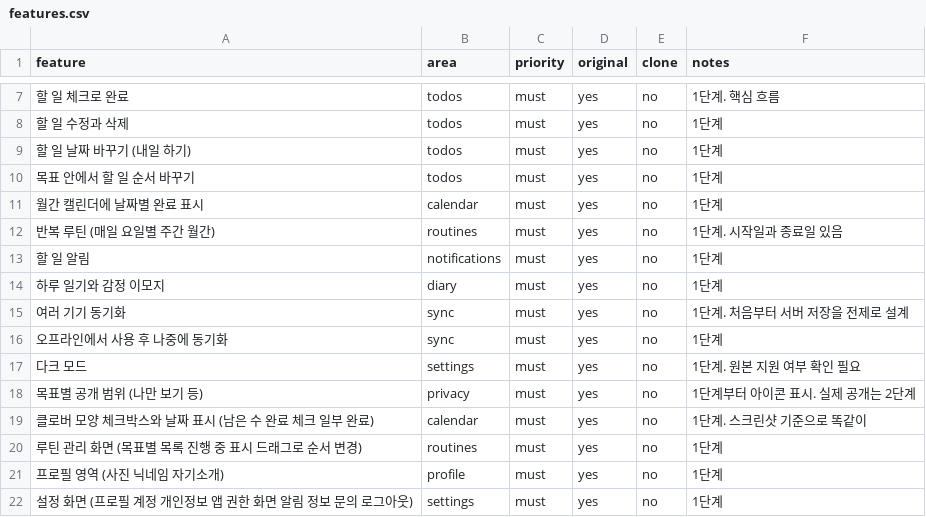
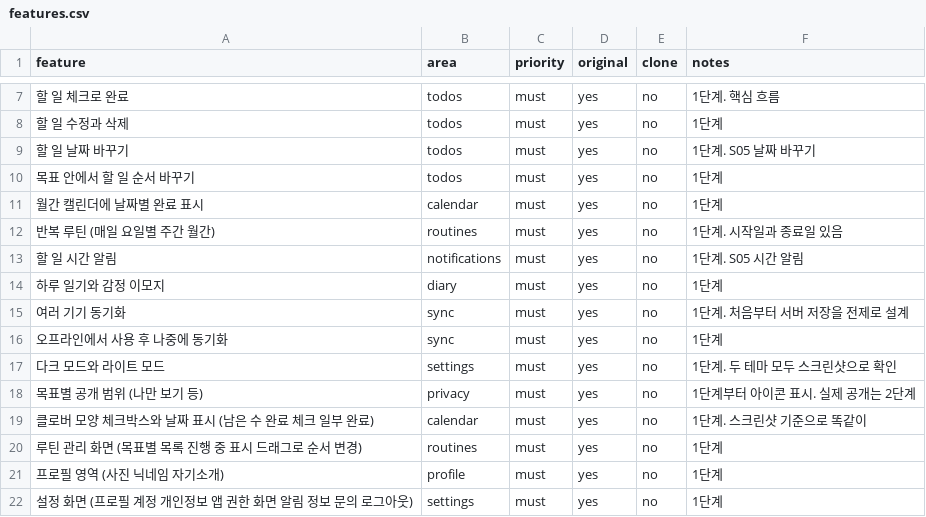
Before and after one commit to akaLooin/LooinRepository, a CSV file: replica/features.csv, drawn as a sheet; only a part is shown, gaps mark what is left out; the diff covers the shown part only.

```diff
--- a/replica/features.csv
+++ b/replica/features.csv
@@ -8,3 +8,3 @@ feature,area,priority,original,clone,notes
 할 일 수정과 삭제,todos,must,yes,no,1단계
-할 일 날짜 바꾸기 (내일 하기),todos,must,yes,no,1단계
+할 일 날짜 바꾸기,todos,must,yes,no,1단계. S05 날짜 바꾸기
 목표 안에서 할 일 순서 바꾸기,todos,must,yes,no,1단계
@@ -12,3 +12,3 @@ feature,area,priority,original,clone,notes
 반복 루틴 (매일 요일별 주간 월간),routines,must,yes,no,1단계. 시작일과 종료일 있음
-할 일 알림,notifications,must,yes,no,1단계
+할 일 시간 알림,notifications,must,yes,no,1단계. S05 시간 알림
 하루 일기와 감정 이모지,diary,must,yes,no,1단계
@@ -16,3 +16,3 @@ feature,area,priority,original,clone,notes
 오프라인에서 사용 후 나중에 동기화,sync,must,yes,no,1단계
-다크 모드,settings,must,yes,no,1단계. 원본 지원 여부 확인 필요
+다크 모드와 라이트 모드,settings,must,yes,no,1단계. 두 테마 모두 스크린샷으로 확인
 목표별 공개 범위 (나만 보기 등),privacy,must,yes,no,1단계부터 아이콘 표시. 실제 공개는 2단계
```
Also changed, not shown: 11 added rows, 2 removed rows and 7 edited cells elsewhere in this file, 16 other files.
